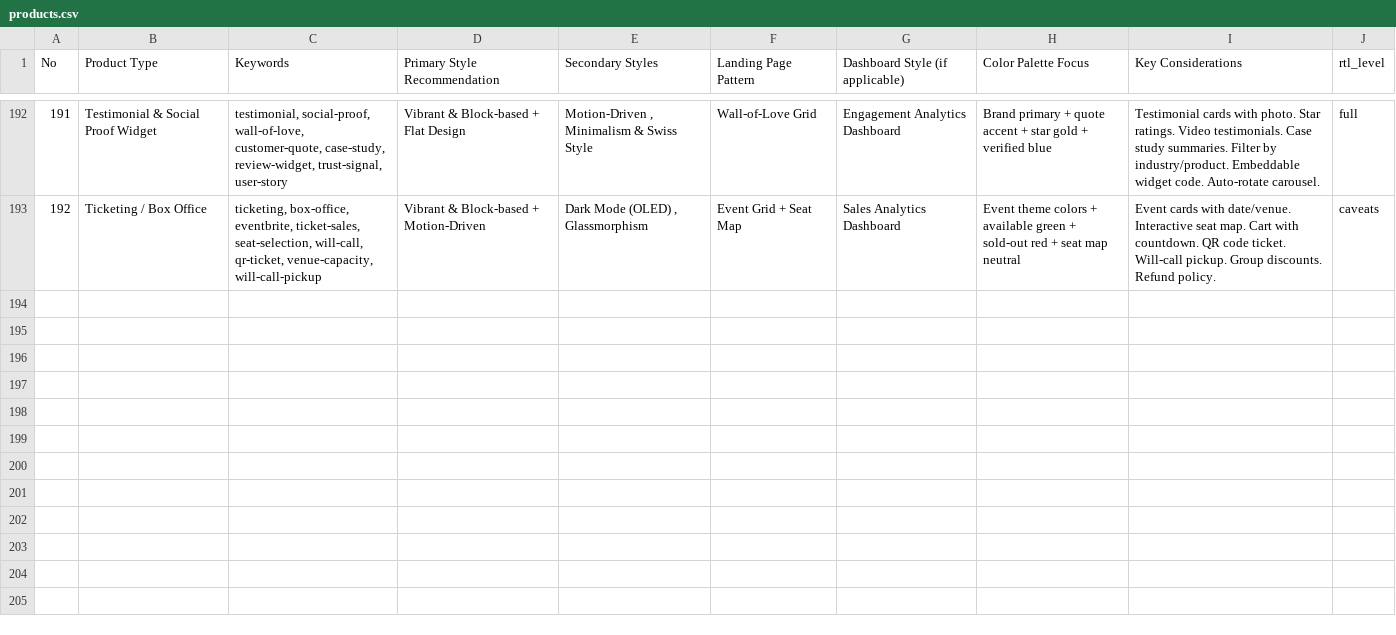
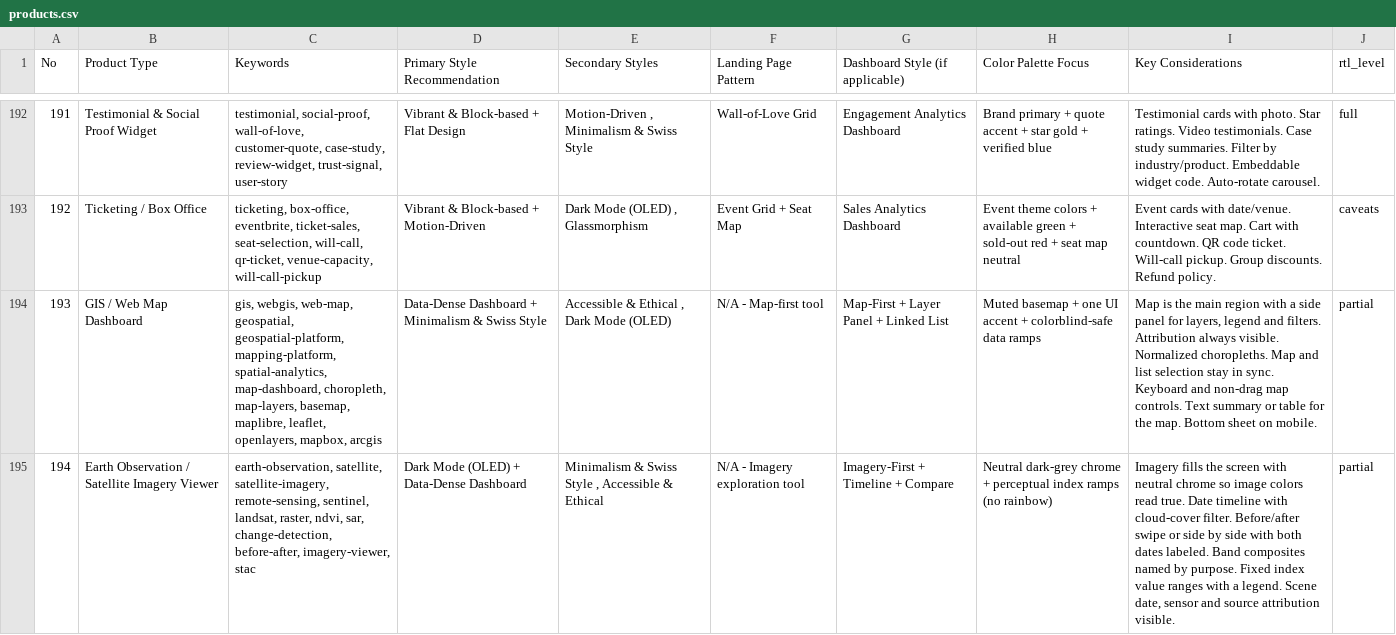
Before and after one commit to adamramadhn/atelier, a CSV file: skills/atelier/references/ui-ux-pro-max/data/products.csv, drawn as a sheet; only a part is shown, gaps mark what is left out; the diff names each change by its address in the sheet, - before the commit and + after, or states it on an @@ line.

```diff
--- a/skills/atelier/references/ui-ux-pro-max/data/products.csv
+++ b/skills/atelier/references/ui-ux-pro-max/data/products.csv
+row 194: 193 | GIS / Web Map Dashboard | gis, webgis, web-map, geospatial, geospatial-platform, mapping-platform, spatial-analytics, map-dashboard, choropleth, map-layers, basemap, maplibre, leaflet, openlayers, mapbox, arcgis | Data-Dense Dashboard + Minimalism & Swiss Style | Accessible & Ethical , Dark Mode (OLED) | N/A - Map-first tool | Map-First + Layer Panel + Linked List | Muted basemap + one UI accent + colorblind-safe data ramps | Map is the main region with a side panel for layers, legend and filters. Attribution always visible. Normalized choropleths. Map and list selection stay in sync. Keyboard and non-drag map controls. Text summary or table for the map. Bottom sheet on mobile. | partial
+row 195: 194 | Earth Observation / Satellite Imagery Viewer | earth-observation, satellite, satellite-imagery, remote-sensing, sentinel, landsat, raster, ndvi, sar, change-detection, before-after, imagery-viewer, stac | Dark Mode (OLED) + Data-Dense Dashboard | Minimalism & Swiss Style , Accessible & Ethical | N/A - Imagery exploration tool | Imagery-First + Timeline + Compare | Neutral dark-grey chrome + perceptual index ramps (no rainbow) | Imagery fills the screen with neutral chrome so image colors read true. Date timeline with cloud-cover filter. Before/after swipe or side by side with both dates labeled. Band composites named by purpose. Fixed index value ranges with a legend. Scene date, sensor and source attribution visible. | partial
```
Also changed, not shown: skills/atelier/references/ui-ux-pro-max/data/charts.csv, skills/atelier/references/ui-ux-pro-max/data/colors.csv, 20 other files.
